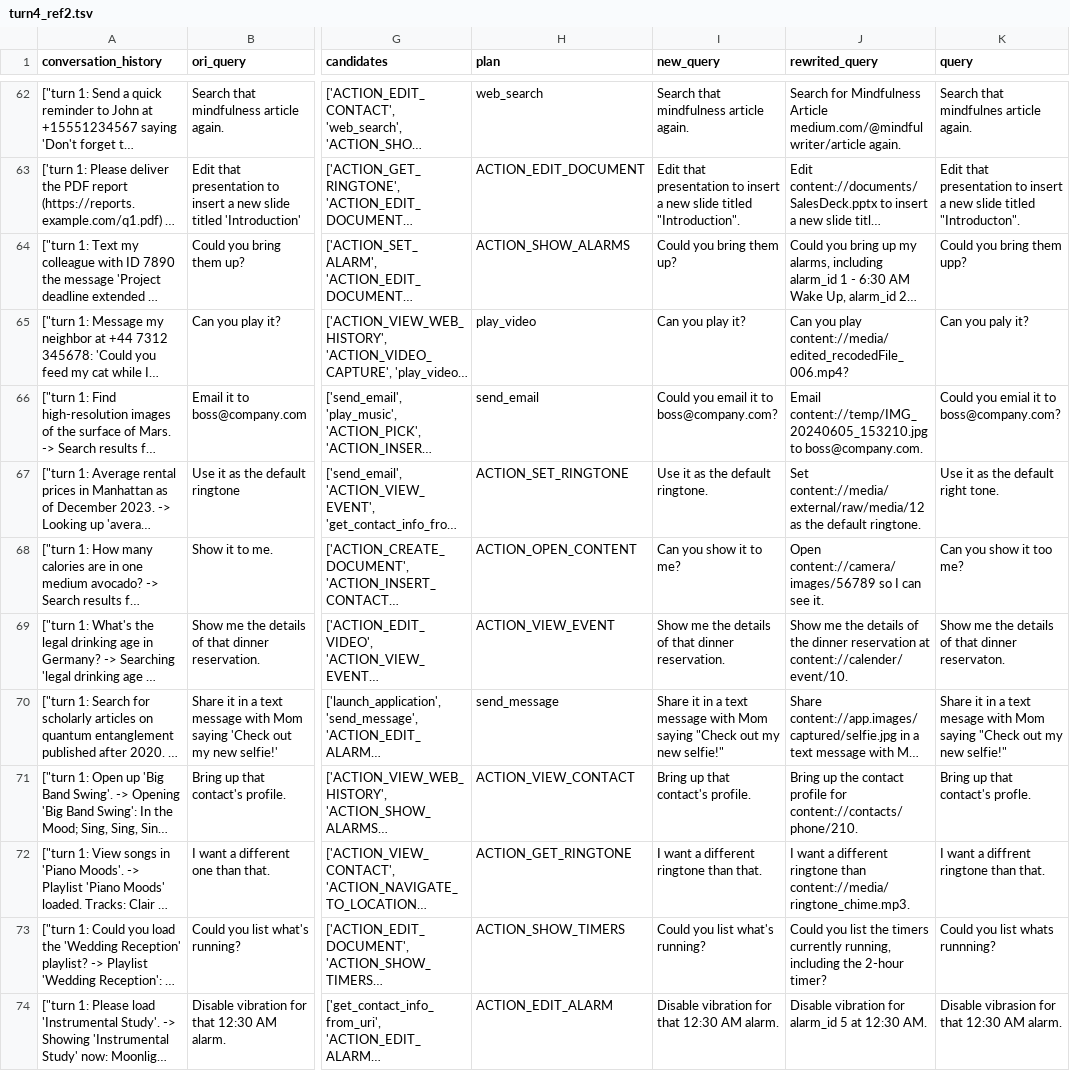
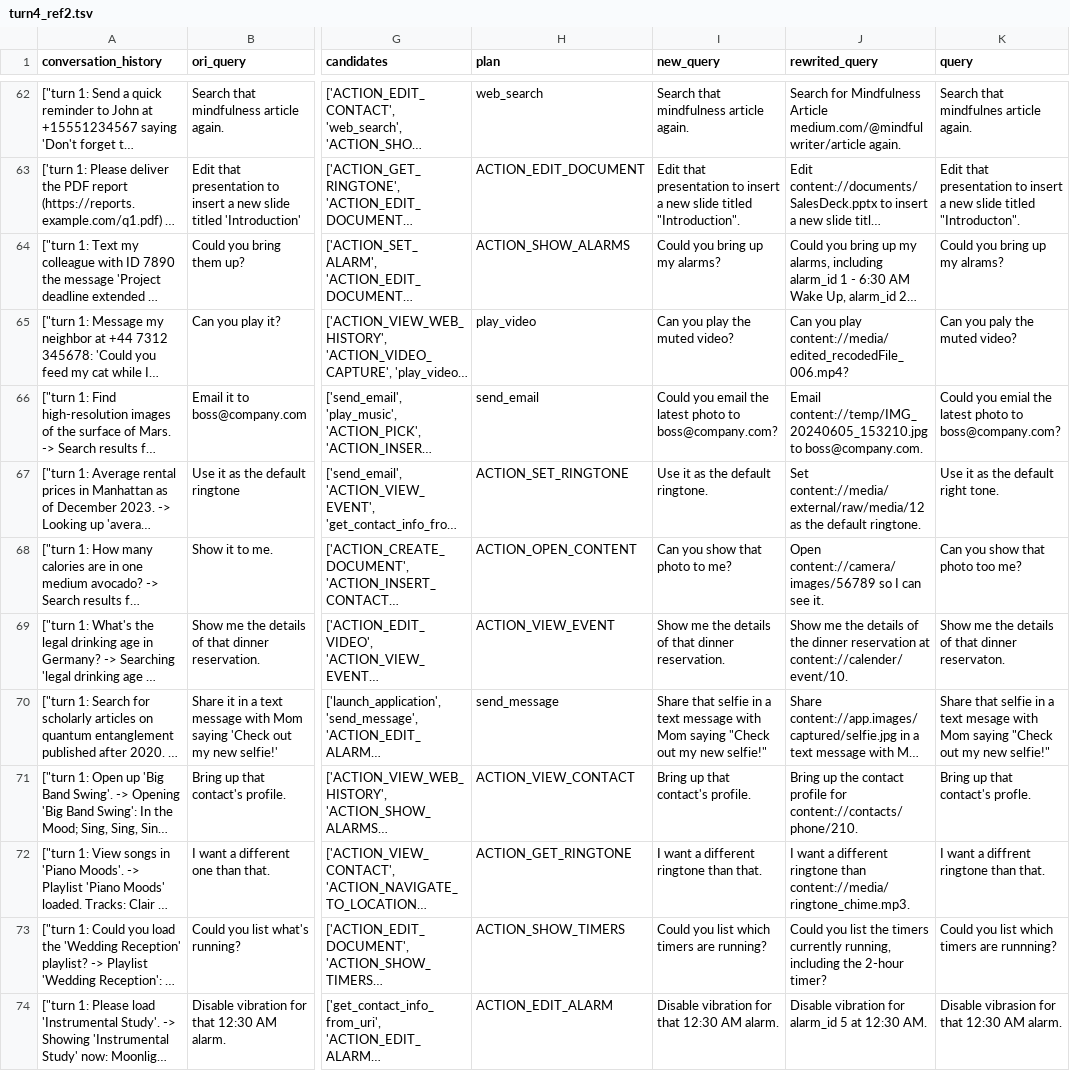
Before and after one commit to Paduk/rma, a TSV file: datasets/tc/human-eval/turn4_ref2.tsv, drawn as a sheet; only a part is shown, gaps mark what is left out; long unchanged cells end in …; the diff covers the shown part only; the diff names each change by its address in the sheet, - before the commit and + after, or states it on an @@ line.

```diff
--- a/datasets/tc/human-eval/turn4_ref2.tsv
+++ b/datasets/tc/human-eval/turn4_ref2.tsv
-I64 (new_query): Could you bring them up?
+I64 (new_query): Could you bring up my alarms?
-K64 (query): Could you bring them upp?
+K64 (query): Could you bring up my alrams?
-I65 (new_query): Can you play it?
+I65 (new_query): Can you play the muted video?
-K65 (query): Can you paly it?
+K65 (query): Can you paly the muted video?
-I66 (new_query): …you email it to boss@company.com?
+I66 (new_query): …you email the latest photo to boss@company.com?
-K66 (query): …you emial it to boss@company.com?
+K66 (query): …you emial the latest photo to boss@company.com?
-I68 (new_query): Can you show it to me?
+I68 (new_query): Can you show that photo to me?
-K68 (query): Can you show it too me?
+K68 (query): Can you show that photo too me?
-I70 (new_query): Share it in a…
+I70 (new_query): Share that selfie in a…
-K70 (query): Share it in a…
+K70 (query): Share that selfie in a…
-I73 (new_query): Could you list what's running?
+I73 (new_query): Could you list which timers are running?
-K73 (query): Could you list whats runnning?
+K73 (query): Could you list which timers are runnning?
```
Also changed, not shown: 56 edited cells elsewhere in this file, datasets/tc/human-eval/turn2.tsv, datasets/tc/human-eval/turn3.tsv, 6 other files.
